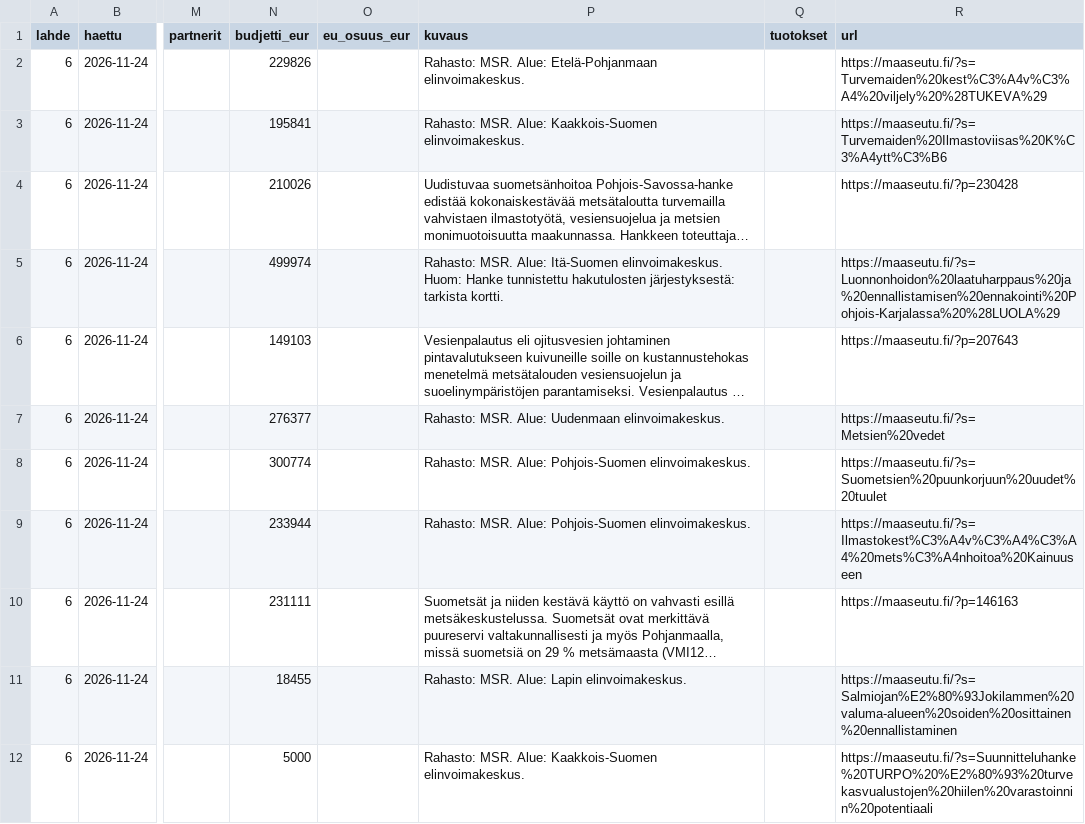
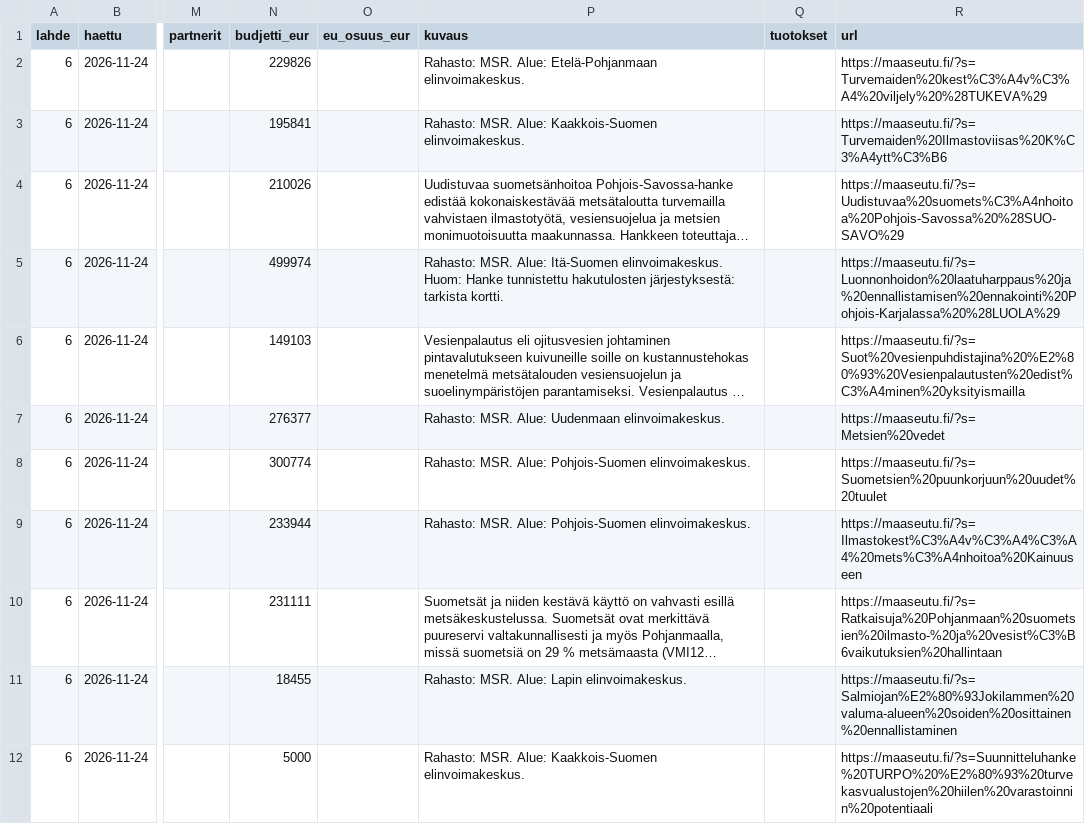
Before and after one commit to joriim/Turverkko, a CSV file: hakulahteet/tulokset/6-maaseutu-2026-11-24.csv, drawn as a sheet; only a part is shown, gaps mark what is left out; long unchanged cells end in …; the diff covers the shown part only; the diff names each change by its address in the sheet, - before the commit and + after, or states it on an @@ line.

```diff
--- a/hakulahteet/tulokset/6-maaseutu-2026-11-24.csv
+++ b/hakulahteet/tulokset/6-maaseutu-2026-11-24.csv
-R4 (url): https://maaseutu.fi/?p=230428
+R4 (url): https://maaseutu.fi/?s=Uudistuvaa%20suomets%C3%A4nhoitoa%20Pohjois-Savossa%20%28SUO-SAVO%29
-R6 (url): https://maaseutu.fi/?p=207643
+R6 (url): https://maaseutu.fi/?s=Suot%20vesienpuhdistajina%20%E2%80%93%20Vesienpalautusten%20edist%C3%A4minen%20yksityismailla
-R10 (url): https://maaseutu.fi/?p=146163
+R10 (url): https://maaseutu.fi/?s=Ratkaisuja%20Pohjanmaan%20suometsien%20ilmasto-%20ja%20vesist%C3%B6vaikutuksien%20hallintaan
```
Also changed, not shown: 4 edited cells elsewhere in this file, analysis/hehtaari_ehdokkaat.csv, data/edges.csv, 18 other files.
